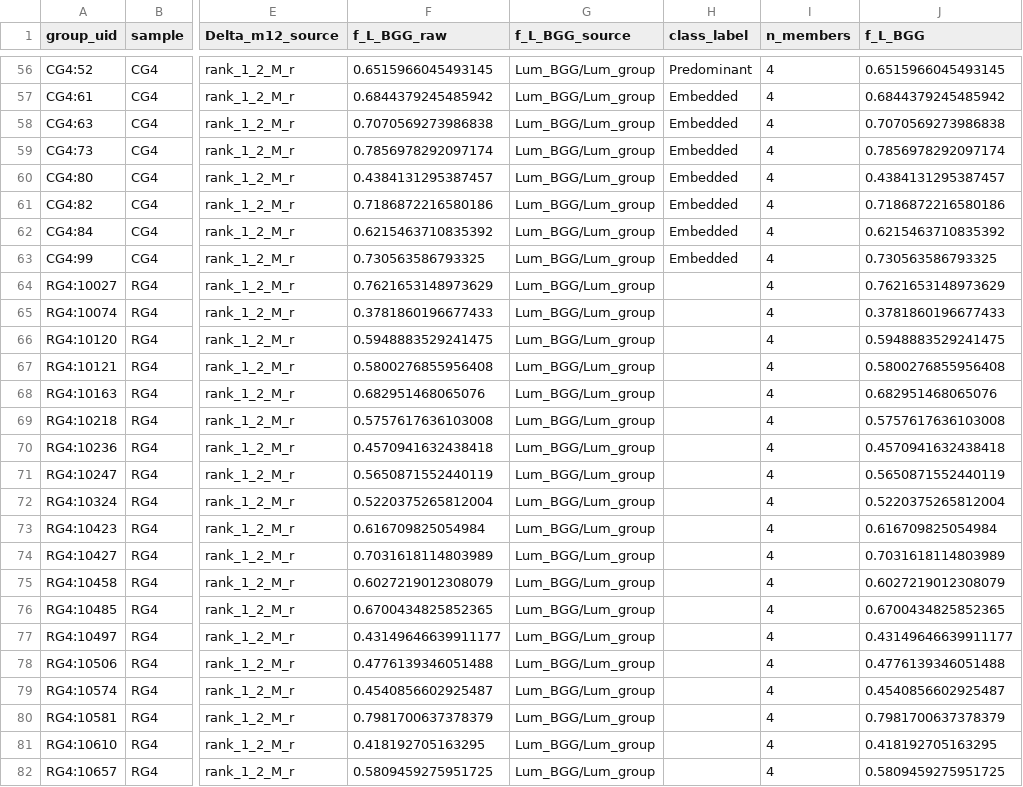
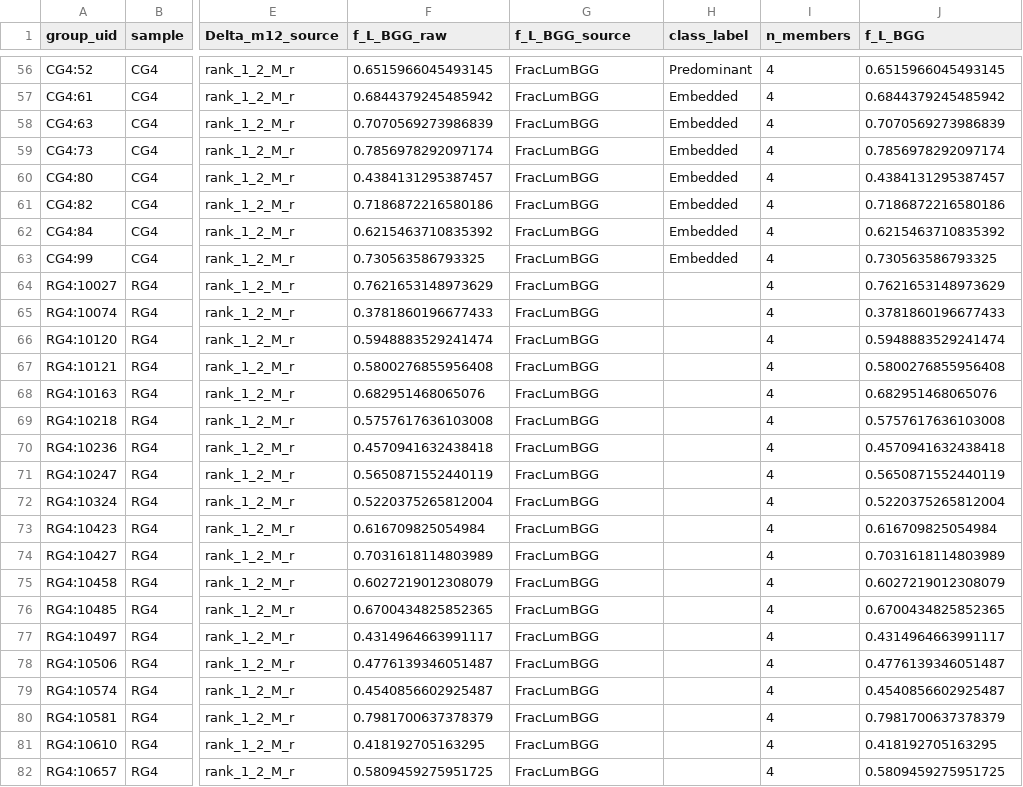
Before and after one commit to MatthieuTricottet/CG_Gals, a CSV file: output/morphology_dominance_group_variables.csv, drawn as a sheet; only a part is shown, gaps mark what is left out; the diff covers the shown part only; the diff names each change by its address in the sheet, - before the commit and + after, or states it on an @@ line.

```diff
--- a/output/morphology_dominance_group_variables.csv
+++ b/output/morphology_dominance_group_variables.csv
-G56:G82 (f_L_BGG_source): Lum_BGG/Lum_group
+G56:G82 (f_L_BGG_source): FracLumBGG
-F58 (f_L_BGG_raw): 0.7070569273986838
+F58 (f_L_BGG_raw): 0.7070569273986839
-J58 (f_L_BGG): 0.7070569273986838
+J58 (f_L_BGG): 0.7070569273986839
-F66 (f_L_BGG_raw): 0.5948883529241475
+F66 (f_L_BGG_raw): 0.5948883529241474
-J66 (f_L_BGG): 0.5948883529241475
+J66 (f_L_BGG): 0.5948883529241474
-F77 (f_L_BGG_raw): 0.43149646639911177
+F77 (f_L_BGG_raw): 0.4314964663991117
-J77 (f_L_BGG): 0.43149646639911177
+J77 (f_L_BGG): 0.4314964663991117
-F78 (f_L_BGG_raw): 0.4776139346051488
+F78 (f_L_BGG_raw): 0.4776139346051487
-J78 (f_L_BGG): 0.4776139346051488
+J78 (f_L_BGG): 0.4776139346051487
```
Also changed, not shown: 133 edited cells elsewhere in this file, output/morphology_dominance_class_counts.csv, output/morphology_dominance_continuous_models.csv, 11 other files.
